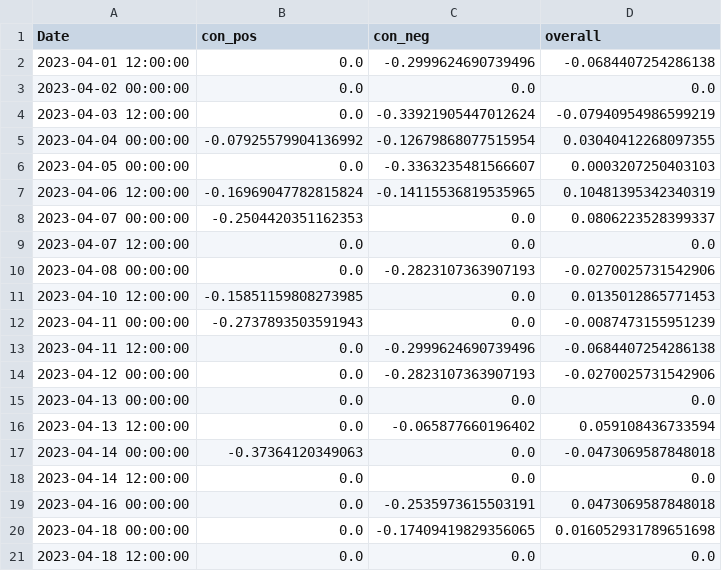
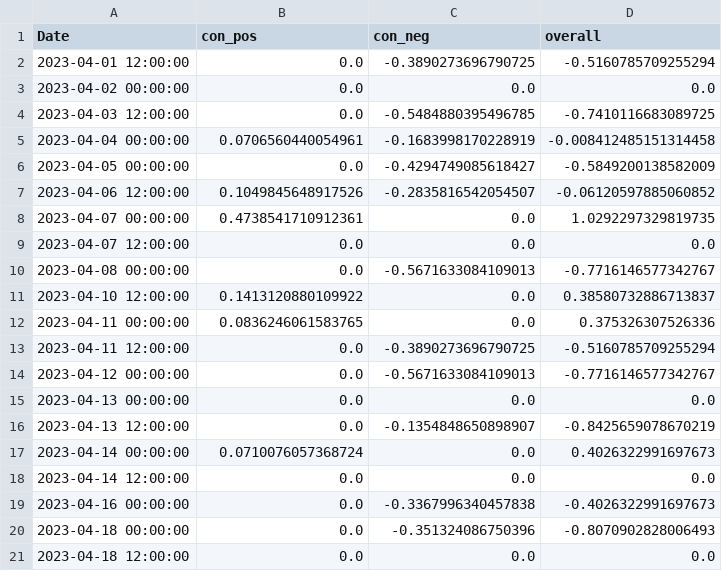
Before and after one commit to CRXIC/QuantConnect, a CSV file: crypto/BTC/BTC_2_o.csv, drawn as a sheet; only a part is shown; the diff covers the shown part only.

```diff
--- a/crypto/BTC/BTC_2_o.csv
+++ b/crypto/BTC/BTC_2_o.csv
@@ -1,21 +1,21 @@
 Date,con_pos,con_neg,overall
-2023-04-01 12:00:00,0.0,-0.2999624690739496,-0.0684407254286138
+2023-04-01 12:00:00,0.0,-0.3890273696790725,-0.5160785709255294
 2023-04-02 00:00:00,0.0,0.0,0.0
-2023-04-03 12:00:00,0.0,-0.33921905447012624,-0.07940954986599219
-2023-04-04 00:00:00,-0.07925579904136992,-0.12679868077515954,0.03040412268097355
-2023-04-05 00:00:00,0.0,-0.3363235481566607,0.0003207250403103
-2023-04-06 12:00:00,-0.16969047782815824,-0.14115536819535965,0.10481395342340319
-2023-04-07 00:00:00,-0.2504420351162353,0.0,0.0806223528399337
+2023-04-03 12:00:00,0.0,-0.5484880395496785,-0.7410116683089725
+2023-04-04 00:00:00,0.0706560440054961,-0.1683998170228919,-0.008412485151314458
+2023-04-05 00:00:00,0.0,-0.4294749085618427,-0.5849200138582009
+2023-04-06 12:00:00,0.1049845648917526,-0.2835816542054507,-0.06120597885060852
+2023-04-07 00:00:00,0.4738541710912361,0.0,1.0292297329819735
 2023-04-07 12:00:00,0.0,0.0,0.0
-2023-04-08 00:00:00,0.0,-0.2823107363907193,-0.0270025731542906
-2023-04-10 12:00:00,-0.15851159808273985,0.0,0.0135012865771453
-2023-04-11 00:00:00,-0.2737893503591943,0.0,-0.0087473155951239
-2023-04-11 12:00:00,0.0,-0.2999624690739496,-0.0684407254286138
-2023-04-12 00:00:00,0.0,-0.2823107363907193,-0.0270025731542906
+2023-04-08 00:00:00,0.0,-0.5671633084109013,-0.7716146577342767
+2023-04-10 12:00:00,0.1413120880109922,0.0,0.38580732886713837
+2023-04-11 00:00:00,0.0836246061583765,0.0,0.375326307526336
+2023-04-11 12:00:00,0.0,-0.3890273696790725,-0.5160785709255294
+2023-04-12 00:00:00,0.0,-0.5671633084109013,-0.7716146577342767
 2023-04-13 00:00:00,0.0,0.0,0.0
-2023-04-13 12:00:00,0.0,-0.065877660196402,0.059108436733594
-2023-04-14 00:00:00,-0.37364120349063,0.0,-0.0473069587848018
+2023-04-13 12:00:00,0.0,-0.1354848650898907,-0.8425659078670219
+2023-04-14 00:00:00,0.0710076057368724,0.0,0.4026322991697673
 2023-04-14 12:00:00,0.0,0.0,0.0
-2023-04-16 00:00:00,0.0,-0.2535973615503191,0.0473069587848018
-2023-04-18 00:00:00,0.0,-0.17409419829356065,0.016052931789651698
+2023-04-16 00:00:00,0.0,-0.3367996340457838,-0.4026322991697673
+2023-04-18 00:00:00,0.0,-0.351324086750396,-0.8070902828006493
 2023-04-18 12:00:00,0.0,0.0,0.0
```
Also changed, not shown: 106 edited cells elsewhere in this file.
